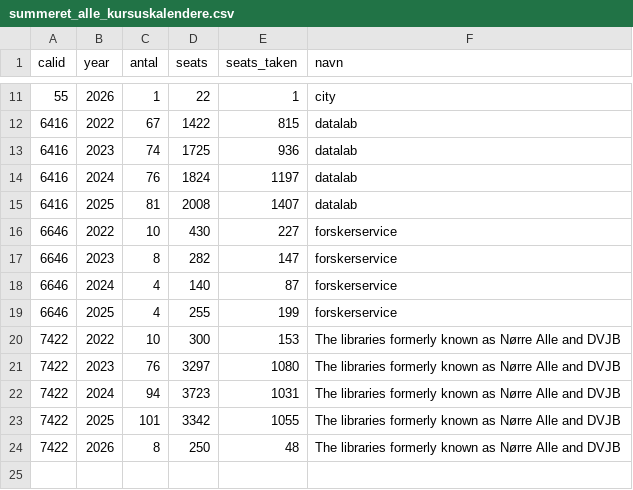
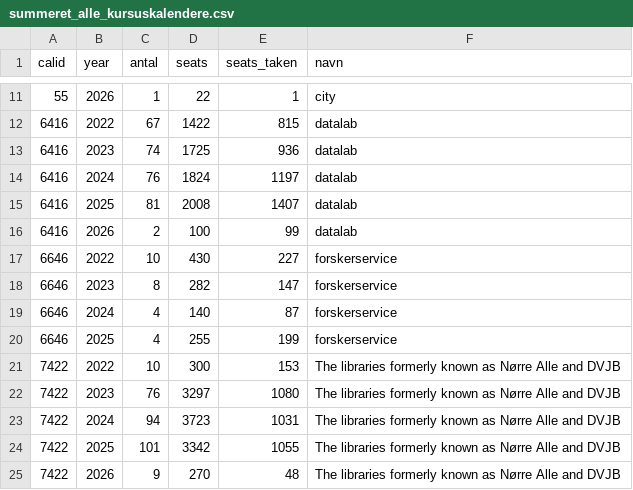
Before and after one commit to KUBDatalab/kursus_data, a CSV file: data/summeret_alle_kursuskalendere.csv, drawn as a sheet; only a part is shown, gaps mark what is left out.

```diff
--- a/data/summeret_alle_kursuskalendere.csv
+++ b/data/summeret_alle_kursuskalendere.csv
@@ -15,2 +15,3 @@ calid;year;antal;seats;seats_taken;navn
 6416;2025;81;2008;1407;datalab
+6416;2026;2;100;99;datalab
 6646;2022;10;430;227;forskerservice
@@ -23,2 +24,2 @@ calid;year;antal;seats;seats_taken;navn
 7422;2025;101;3342;1055;The libraries formerly known as Nørre Alle and DVJB
-7422;2026;8;250;48;The libraries formerly known as Nørre Alle and DVJB
+7422;2026;9;270;48;The libraries formerly known as Nørre Alle and DVJB
```
Also changed, not shown: 1 other file.
